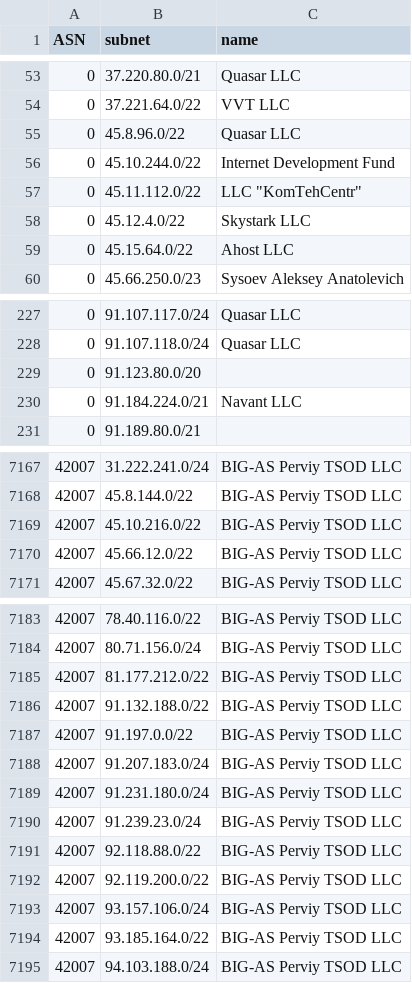
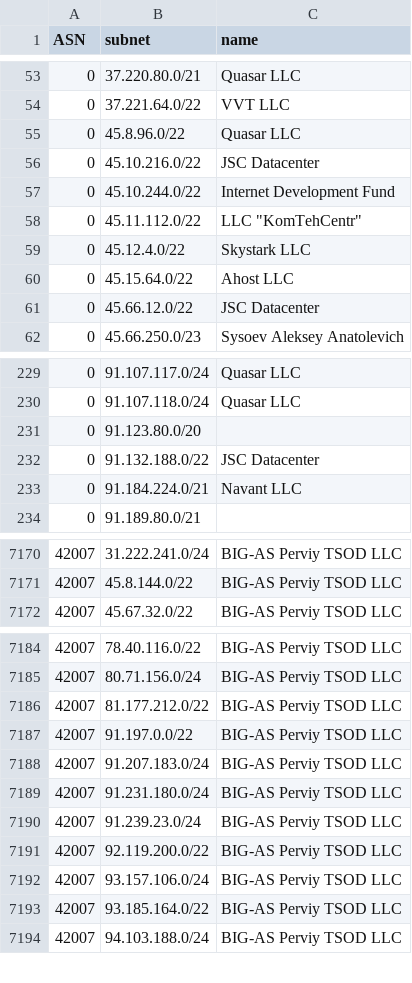
Before and after one commit to esergion/subnets-fetcher, a CSV file: countries/ru/subnets.csv, drawn as a sheet; only a part is shown, gaps mark what is left out; removed rows and columns are numbered as before the commit, all else as after; the diff covers the shown part only; the diff names each change by its address in the sheet, - before the commit and + after, or states it on an @@ line.

```diff
--- a/countries/ru/subnets.csv
+++ b/countries/ru/subnets.csv
+row 56: 0 | 45.10.216.0/22 | JSC Datacenter
+row 61: 0 | 45.66.12.0/22 | JSC Datacenter
+row 232: 0 | 91.132.188.0/22 | JSC Datacenter
-row 7169: 42007 | 45.10.216.0/22 | BIG-AS Perviy TSOD LLC
-row 7170: 42007 | 45.66.12.0/22 | BIG-AS Perviy TSOD LLC
-row 7186: 42007 | 91.132.188.0/22 | BIG-AS Perviy TSOD LLC
-row 7191: 42007 | 92.118.88.0/22 | BIG-AS Perviy TSOD LLC
```
Also changed, not shown: 4 added rows and 1 removed row elsewhere in this file, 2 other files.
